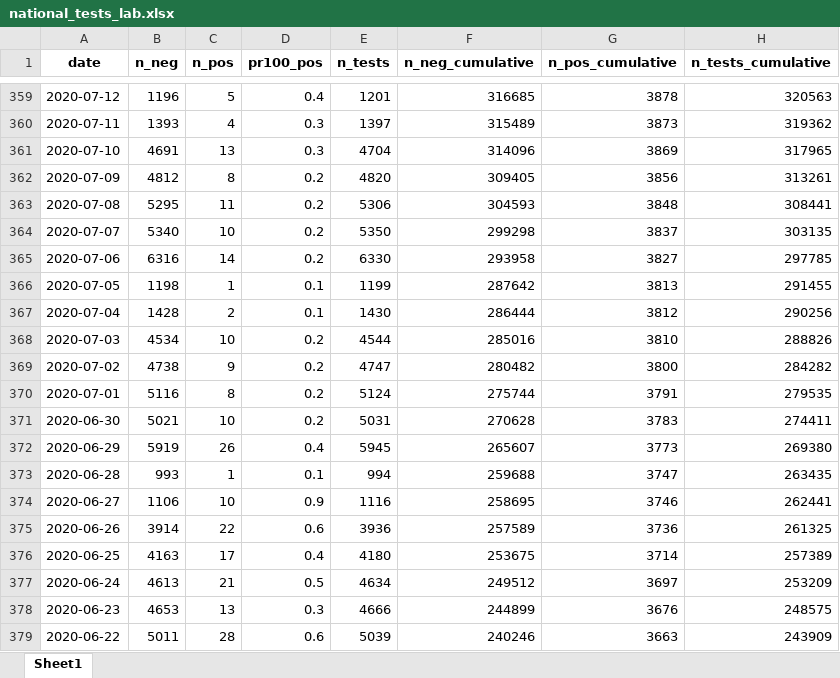
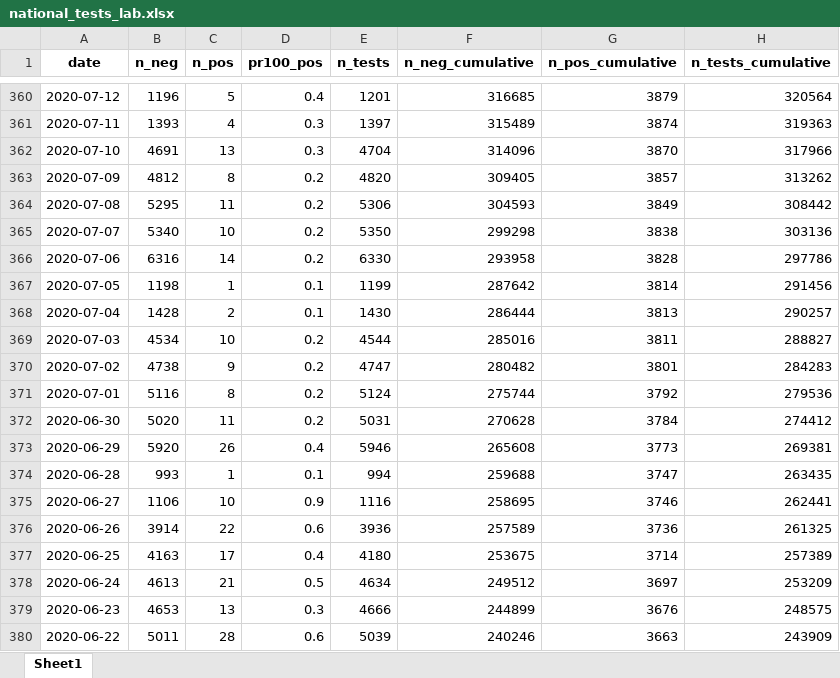
Before and after one commit to minrk/covid19-nor-data, an Excel workbook: data/03_covid_tests/national_tests_lab.xlsx, sheet Sheet1, drawn as a sheet; only a part is shown, gaps mark what is left out; values as stored, in another font and other column widths than the file's, no borders; addresses are those after the commit; the diff covers the shown part only; the diff names each change by its address in the sheet, - before the commit and + after, or states it on an @@ line.

```diff
--- a/data/03_covid_tests/national_tests_lab.xlsx (sheet Sheet1)
+++ b/data/03_covid_tests/national_tests_lab.xlsx (sheet Sheet1)
-G360 (n_pos_cumulative): 3878
+G360 (n_pos_cumulative): 3879
-H360 (n_tests_cumulative): 320563
+H360 (n_tests_cumulative): 320564
-G361 (n_pos_cumulative): 3873
+G361 (n_pos_cumulative): 3874
-H361 (n_tests_cumulative): 319362
+H361 (n_tests_cumulative): 319363
-G362 (n_pos_cumulative): 3869
+G362 (n_pos_cumulative): 3870
-H362 (n_tests_cumulative): 317965
+H362 (n_tests_cumulative): 317966
-G363 (n_pos_cumulative): 3856
+G363 (n_pos_cumulative): 3857
-H363 (n_tests_cumulative): 313261
+H363 (n_tests_cumulative): 313262
-G364 (n_pos_cumulative): 3848
+G364 (n_pos_cumulative): 3849
-H364 (n_tests_cumulative): 308441
+H364 (n_tests_cumulative): 308442
-G365 (n_pos_cumulative): 3837
+G365 (n_pos_cumulative): 3838
-H365 (n_tests_cumulative): 303135
+H365 (n_tests_cumulative): 303136
-G366 (n_pos_cumulative): 3827
+G366 (n_pos_cumulative): 3828
-H366 (n_tests_cumulative): 297785
+H366 (n_tests_cumulative): 297786
-G367 (n_pos_cumulative): 3813
+G367 (n_pos_cumulative): 3814
-H367 (n_tests_cumulative): 291455
+H367 (n_tests_cumulative): 291456
-G368 (n_pos_cumulative): 3812
+G368 (n_pos_cumulative): 3813
-H368 (n_tests_cumulative): 290256
+H368 (n_tests_cumulative): 290257
-G369 (n_pos_cumulative): 3810
+G369 (n_pos_cumulative): 3811
-H369 (n_tests_cumulative): 288826
+H369 (n_tests_cumulative): 288827
-G370 (n_pos_cumulative): 3800
+G370 (n_pos_cumulative): 3801
-H370 (n_tests_cumulative): 284282
+H370 (n_tests_cumulative): 284283
-G371 (n_pos_cumulative): 3791
+G371 (n_pos_cumulative): 3792
-H371 (n_tests_cumulative): 279535
+H371 (n_tests_cumulative): 279536
-B372 (n_neg): 5021
+B372 (n_neg): 5020
-C372 (n_pos): 10
+C372 (n_pos): 11
-G372 (n_pos_cumulative): 3783
+G372 (n_pos_cumulative): 3784
-H372 (n_tests_cumulative): 274411
+H372 (n_tests_cumulative): 274412
-B373 (n_neg): 5919
+B373 (n_neg): 5920
-E373 (n_tests): 5945
+E373 (n_tests): 5946
-F373 (n_neg_cumulative): 265607
+F373 (n_neg_cumulative): 265608
-H373 (n_tests_cumulative): 269380
+H373 (n_tests_cumulative): 269381
```
Also changed, not shown: 1 added row and 891 edited cells elsewhere in this sheet, data/03_covid_tests/national_tests.xlsx, data/04_deaths/deaths_total_fhi.xlsx, 3 other files.
